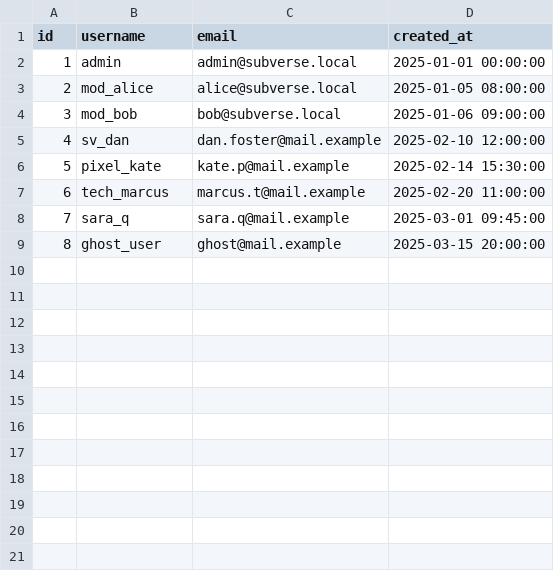
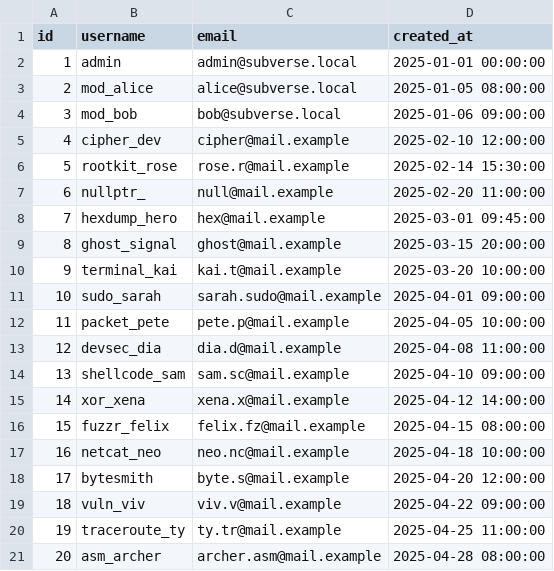
Before and after one commit to roc1t1z3not/OctoRig, a CSV file: labs/subverse/ftp_files/users_export.csv, drawn as a sheet.

```diff
--- a/labs/subverse/ftp_files/users_export.csv
+++ b/labs/subverse/ftp_files/users_export.csv
@@ -4,6 +4,18 @@ id,username,email,created_at
 3,mod_bob,bob@subverse.local,2025-01-06 09:00:00
-4,sv_dan,dan.foster@mail.example,2025-02-10 12:00:00
-5,pixel_kate,kate.p@mail.example,2025-02-14 15:30:00
-6,tech_marcus,marcus.t@mail.example,2025-02-20 11:00:00
-7,sara_q,sara.q@mail.example,2025-03-01 09:45:00
-8,ghost_user,ghost@mail.example,2025-03-15 20:00:00
+4,cipher_dev,cipher@mail.example,2025-02-10 12:00:00
+5,rootkit_rose,rose.r@mail.example,2025-02-14 15:30:00
+6,nullptr_,null@mail.example,2025-02-20 11:00:00
+7,hexdump_hero,hex@mail.example,2025-03-01 09:45:00
+8,ghost_signal,ghost@mail.example,2025-03-15 20:00:00
+9,terminal_kai,kai.t@mail.example,2025-03-20 10:00:00
+10,sudo_sarah,sarah.sudo@mail.example,2025-04-01 09:00:00
+11,packet_pete,pete.p@mail.example,2025-04-05 10:00:00
+12,devsec_dia,dia.d@mail.example,2025-04-08 11:00:00
+13,shellcode_sam,sam.sc@mail.example,2025-04-10 09:00:00
+14,xor_xena,xena.x@mail.example,2025-04-12 14:00:00
+15,fuzzr_felix,felix.fz@mail.example,2025-04-15 08:00:00
+16,netcat_neo,neo.nc@mail.example,2025-04-18 10:00:00
+17,bytesmith,byte.s@mail.example,2025-04-20 12:00:00
+18,vuln_viv,viv.v@mail.example,2025-04-22 09:00:00
+19,traceroute_ty,ty.tr@mail.example,2025-04-25 11:00:00
+20,asm_archer,archer.asm@mail.example,2025-04-28 08:00:00
```
Also changed, not shown: 6 other files.
